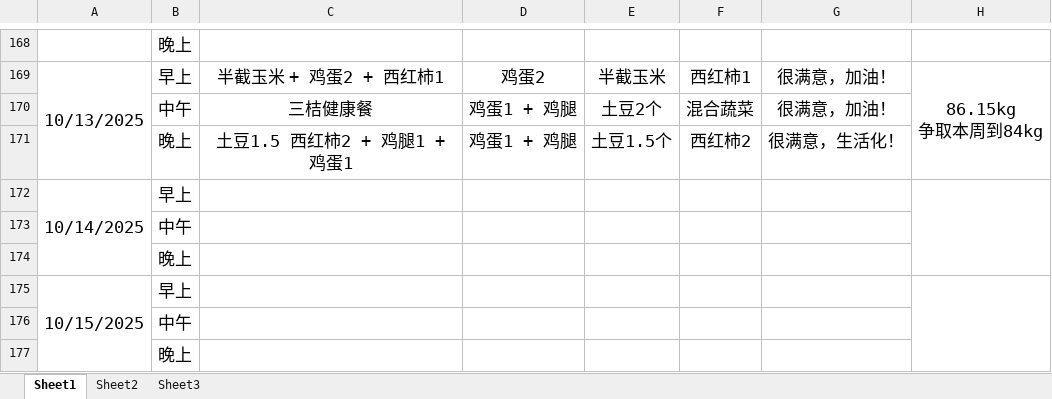
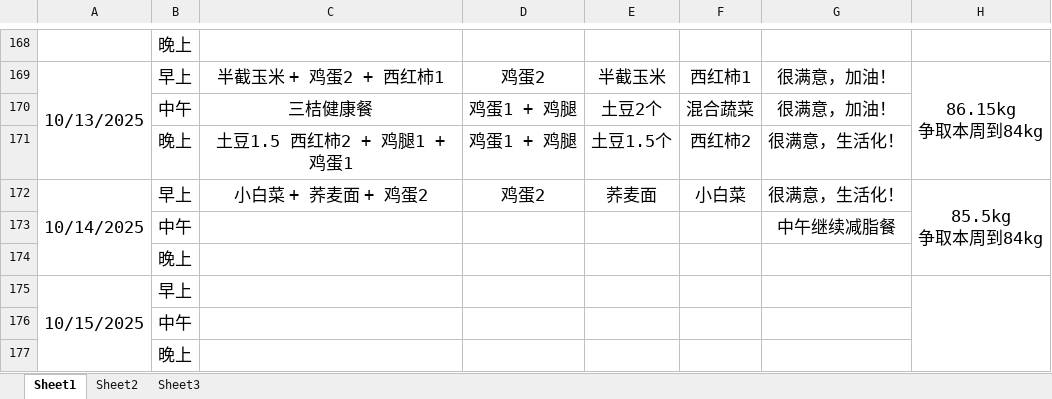
Before and after one commit to haolipeng/study_cloud_security_public, an Excel workbook: 2025年上半年减肥记录每一天.xlsx, sheet Sheet1, drawn as a sheet; only a part is shown, gaps mark what is left out; values as stored, in another font and other column widths than the file's, no borders; removed rows and columns are numbered as before the commit, all else as after; ↵ is a line break in a cell; the diff names each change by its address in the sheet, - before the commit and + after, or states it on an @@ line.

```diff
--- a/2025年上半年减肥记录每一天.xlsx (sheet Sheet1)
+++ b/2025年上半年减肥记录每一天.xlsx (sheet Sheet1)
-row 172: 10/14/2025 | 早上
-row 173:  | 中午
+row 172: 10/14/2025 | 早上 | 小白菜 + 荞麦面 + 鸡蛋2 | 鸡蛋2 | 荞麦面 | 小白菜 | 很满意，生活化！ | 85.5kg ↵ 争取本周到84kg
+row 173:  | 中午 |  |  |  |  | 中午继续减脂餐
```
Also changed, not shown: 2 other files.
